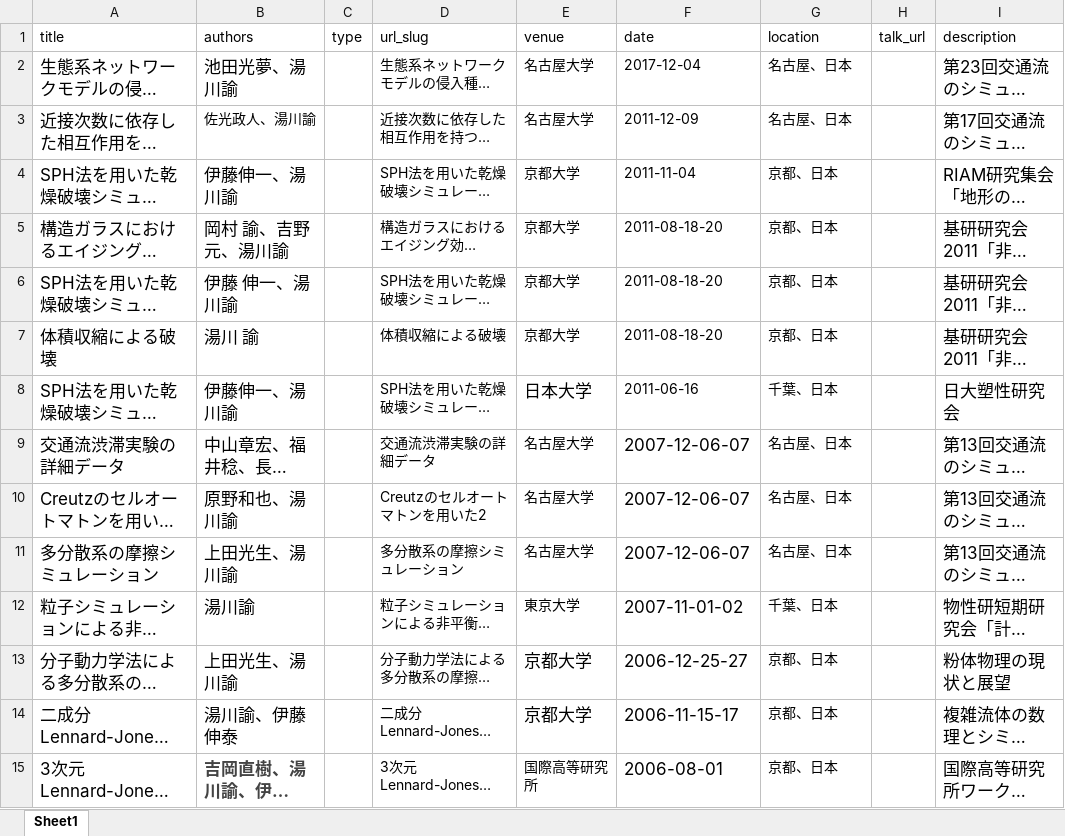
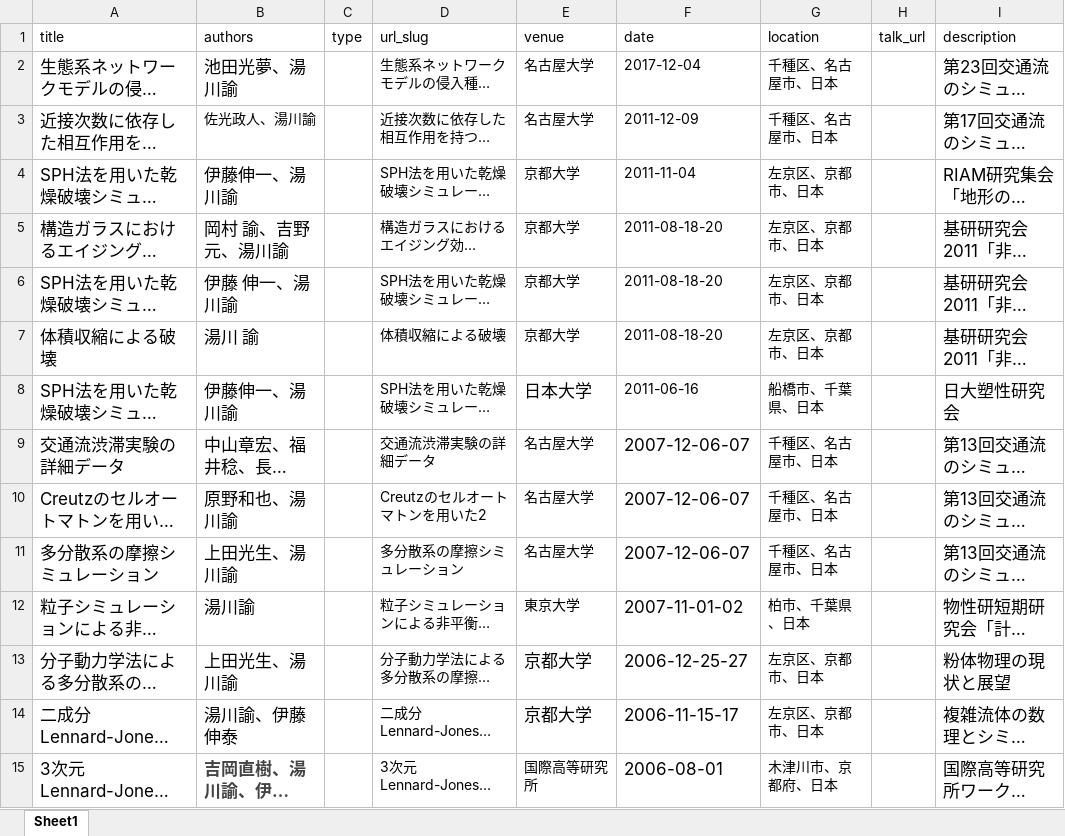
Before and after one commit to stsykw/stsykw.github.io, an Excel workbook: markdown_generator/talks.xlsx, sheet Sheet1, drawn as a sheet; only a part is shown; long unchanged cells end in …; values as stored, in another font and other column widths than the file's, no borders; the diff covers the shown part only; the diff names each change by its address in the sheet, - before the commit and + after, or states it on an @@ line.

Commit message:
modified talk entries

```diff
--- a/markdown_generator/talks.xlsx (sheet Sheet1)
+++ b/markdown_generator/talks.xlsx (sheet Sheet1)
-G2:G3 (location): 名古屋、日本
+G2:G3 (location): 千種区、名古屋市、日本
-G4:G7 (location): 京都、日本
+G4:G7 (location): 左京区、京都市、日本
-G8 (location): 千葉、日本
+G8 (location): 船橋市、千葉県、日本
-G9:G11 (location): 名古屋、日本
+G9:G11 (location): 千種区、名古屋市、日本
-G12 (location): 千葉、日本
+G12 (location): 柏市、千葉県、日本
-G13:G14 (location): 京都、日本
+G13:G14 (location): 左京区、京都市、日本
-G15 (location): 京都、日本
+G15 (location): 木津川市、京都府、日本
```
Also changed, not shown: 31 edited cells elsewhere in this sheet, 45 other files.
